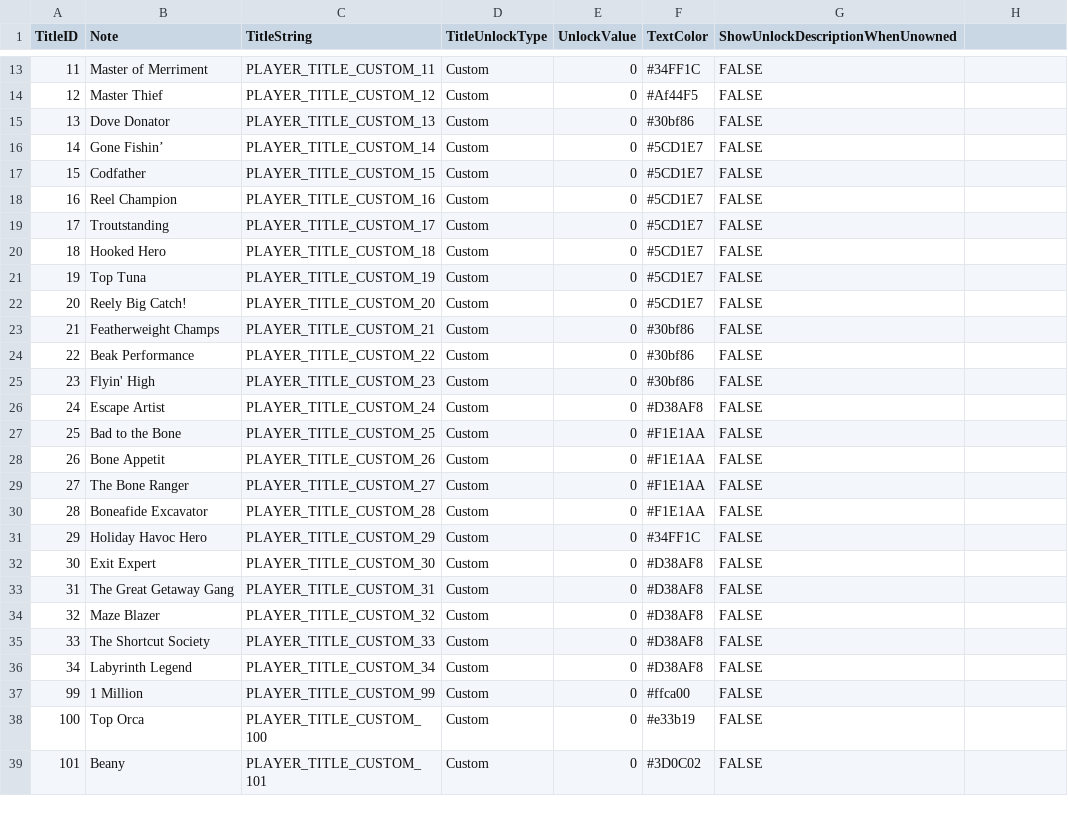
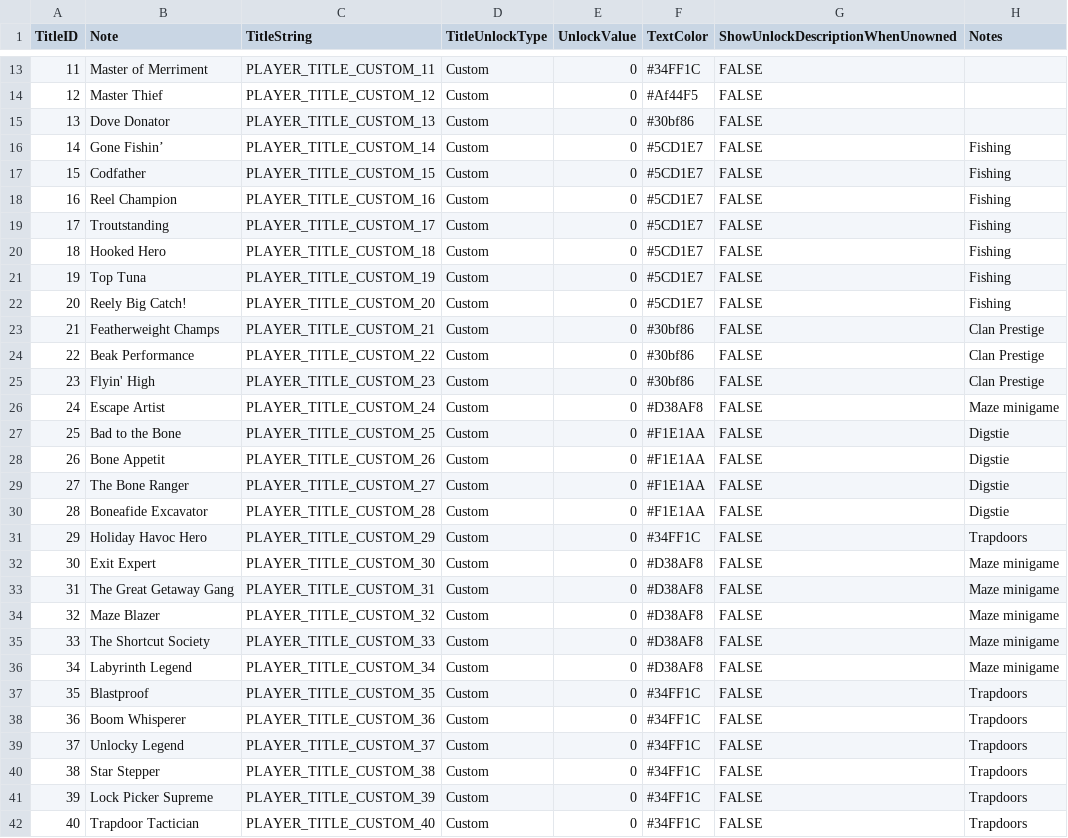
Before and after one commit to rawrzcookie/TT2_CSV, a CSV file: csv/PlayerTitleInfo.csv, drawn as a sheet; only a part is shown, gaps mark what is left out; the shorter side is filled out with more unchanged rows; the diff covers the shown part only.

```diff
--- a/csv/PlayerTitleInfo.csv
+++ b/csv/PlayerTitleInfo.csv
@@ -1 +1 @@
-TitleID,Note,TitleString,TitleUnlockType,UnlockValue,TextColor,ShowUnlockDescriptionWhenUnowned
+TitleID,Note,TitleString,TitleUnlockType,UnlockValue,TextColor,ShowUnlockDescriptionWhenUnowned,Notes
@@ -16,21 +16,27 @@ TitleID,Note,TitleString,TitleUnlockType,UnlockValue,TextColor,ShowUnlockDescrip
-14,Gone Fishin’,PLAYER_TITLE_CUSTOM_14,Custom,0,#5CD1E7,FALSE
-15,Codfather,PLAYER_TITLE_CUSTOM_15,Custom,0,#5CD1E7,FALSE
-16,Reel Champion,PLAYER_TITLE_CUSTOM_16,Custom,0,#5CD1E7,FALSE
-17,Troutstanding,PLAYER_TITLE_CUSTOM_17,Custom,0,#5CD1E7,FALSE
-18,Hooked Hero,PLAYER_TITLE_CUSTOM_18,Custom,0,#5CD1E7,FALSE
-19,Top Tuna,PLAYER_TITLE_CUSTOM_19,Custom,0,#5CD1E7,FALSE
-20,Reely Big Catch!,PLAYER_TITLE_CUSTOM_20,Custom,0,#5CD1E7,FALSE
-21,Featherweight Champs,PLAYER_TITLE_CUSTOM_21,Custom,0,#30bf86,FALSE
-22,Beak Performance,PLAYER_TITLE_CUSTOM_22,Custom,0,#30bf86,FALSE
-23,Flyin' High,PLAYER_TITLE_CUSTOM_23,Custom,0,#30bf86,FALSE
-24,Escape Artist,PLAYER_TITLE_CUSTOM_24,Custom,0,#D38AF8,FALSE
-25,Bad to the Bone,PLAYER_TITLE_CUSTOM_25,Custom,0,#F1E1AA,FALSE
-26,Bone Appetit,PLAYER_TITLE_CUSTOM_26,Custom,0,#F1E1AA,FALSE
-27,The Bone Ranger,PLAYER_TITLE_CUSTOM_27,Custom,0,#F1E1AA,FALSE
-28,Boneafide Excavator,PLAYER_TITLE_CUSTOM_28,Custom,0,#F1E1AA,FALSE
-29,Holiday Havoc Hero,PLAYER_TITLE_CUSTOM_29,Custom,0,#34FF1C,FALSE
-30,Exit Expert,PLAYER_TITLE_CUSTOM_30,Custom,0,#D38AF8,FALSE
-31,The Great Getaway Gang,PLAYER_TITLE_CUSTOM_31,Custom,0,#D38AF8,FALSE
-32,Maze Blazer,PLAYER_TITLE_CUSTOM_32,Custom,0,#D38AF8,FALSE
-33,The Shortcut Society,PLAYER_TITLE_CUSTOM_33,Custom,0,#D38AF8,FALSE
-34,Labyrinth Legend,PLAYER_TITLE_CUSTOM_34,Custom,0,#D38AF8,FALSE
+14,Gone Fishin’,PLAYER_TITLE_CUSTOM_14,Custom,0,#5CD1E7,FALSE,Fishing
+15,Codfather,PLAYER_TITLE_CUSTOM_15,Custom,0,#5CD1E7,FALSE,Fishing
+16,Reel Champion,PLAYER_TITLE_CUSTOM_16,Custom,0,#5CD1E7,FALSE,Fishing
+17,Troutstanding,PLAYER_TITLE_CUSTOM_17,Custom,0,#5CD1E7,FALSE,Fishing
+18,Hooked Hero,PLAYER_TITLE_CUSTOM_18,Custom,0,#5CD1E7,FALSE,Fishing
+19,Top Tuna,PLAYER_TITLE_CUSTOM_19,Custom,0,#5CD1E7,FALSE,Fishing
+20,Reely Big Catch!,PLAYER_TITLE_CUSTOM_20,Custom,0,#5CD1E7,FALSE,Fishing
+21,Featherweight Champs,PLAYER_TITLE_CUSTOM_21,Custom,0,#30bf86,FALSE,Clan Prestige
+22,Beak Performance,PLAYER_TITLE_CUSTOM_22,Custom,0,#30bf86,FALSE,Clan Prestige
+23,Flyin' High,PLAYER_TITLE_CUSTOM_23,Custom,0,#30bf86,FALSE,Clan Prestige
+24,Escape Artist,PLAYER_TITLE_CUSTOM_24,Custom,0,#D38AF8,FALSE,Maze minigame
+25,Bad to the Bone,PLAYER_TITLE_CUSTOM_25,Custom,0,#F1E1AA,FALSE,Digstie
+26,Bone Appetit,PLAYER_TITLE_CUSTOM_26,Custom,0,#F1E1AA,FALSE,Digstie
+27,The Bone Ranger,PLAYER_TITLE_CUSTOM_27,Custom,0,#F1E1AA,FALSE,Digstie
+28,Boneafide Excavator,PLAYER_TITLE_CUSTOM_28,Custom,0,#F1E1AA,FALSE,Digstie
+29,Holiday Havoc Hero,PLAYER_TITLE_CUSTOM_29,Custom,0,#34FF1C,FALSE,Trapdoors
+30,Exit Expert,PLAYER_TITLE_CUSTOM_30,Custom,0,#D38AF8,FALSE,Maze minigame
+31,The Great Getaway Gang,PLAYER_TITLE_CUSTOM_31,Custom,0,#D38AF8,FALSE,Maze minigame
+32,Maze Blazer,PLAYER_TITLE_CUSTOM_32,Custom,0,#D38AF8,FALSE,Maze minigame
+33,The Shortcut Society,PLAYER_TITLE_CUSTOM_33,Custom,0,#D38AF8,FALSE,Maze minigame
+34,Labyrinth Legend,PLAYER_TITLE_CUSTOM_34,Custom,0,#D38AF8,FALSE,Maze minigame
+35,Blastproof,PLAYER_TITLE_CUSTOM_35,Custom,0,#34FF1C,FALSE,Trapdoors
+36,Boom Whisperer,PLAYER_TITLE_CUSTOM_36,Custom,0,#34FF1C,FALSE,Trapdoors
+37,Unlocky Legend,PLAYER_TITLE_CUSTOM_37,Custom,0,#34FF1C,FALSE,Trapdoors
+38,Star Stepper,PLAYER_TITLE_CUSTOM_38,Custom,0,#34FF1C,FALSE,Trapdoors
+39,Lock Picker Supreme,PLAYER_TITLE_CUSTOM_39,Custom,0,#34FF1C,FALSE,Trapdoors
+40,Trapdoor Tactician,PLAYER_TITLE_CUSTOM_40,Custom,0,#34FF1C,FALSE,Trapdoors
```
Also changed, not shown: 2 added rows elsewhere in this file, csv/HolidayEventBombGameRewardInfo.csv, csv/LocalizationUpdateInfo.csv.
